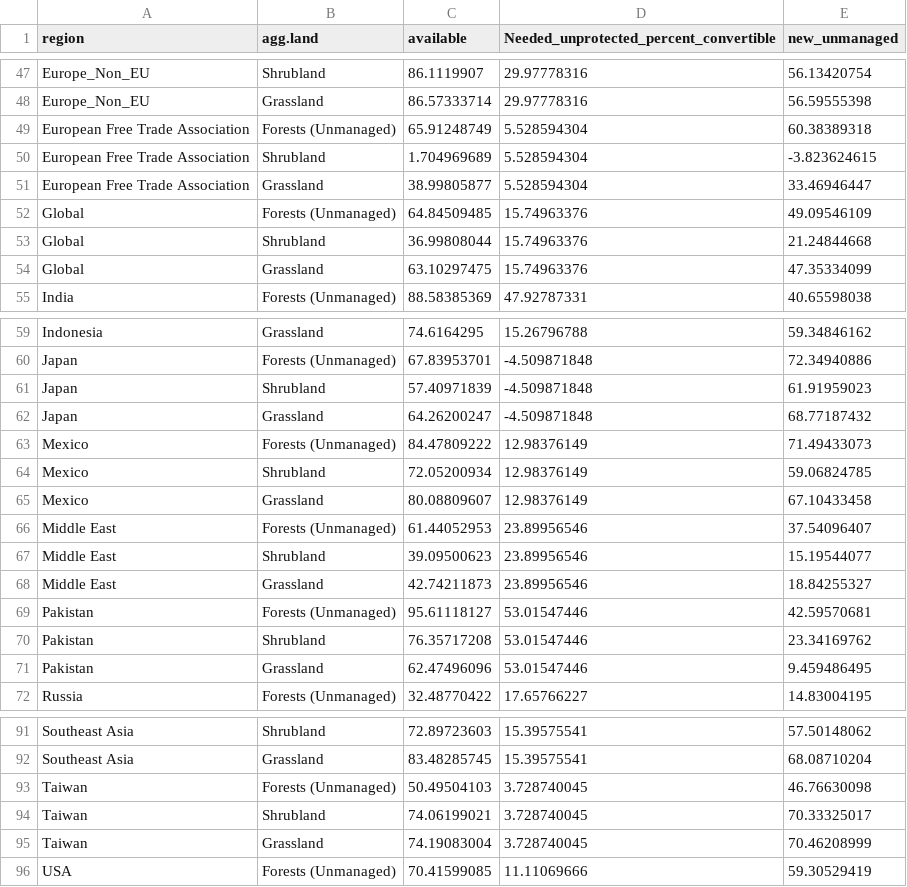
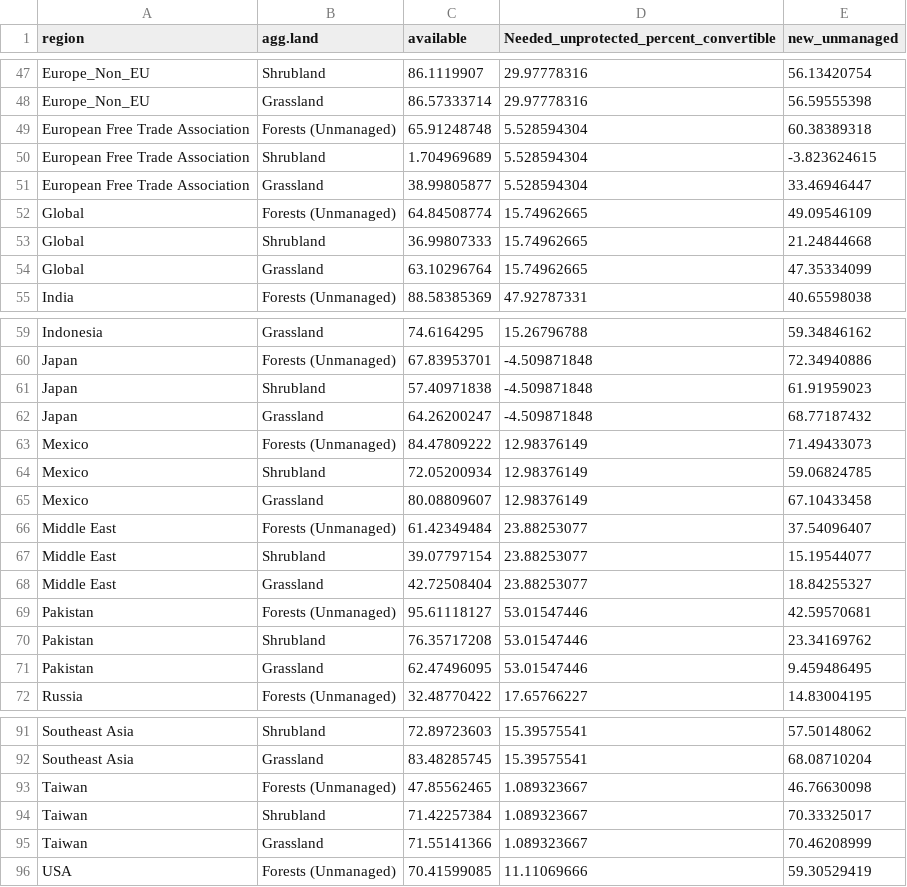
Before and after one commit to JGCRI/Di_Vittorio_et_al_2022_GCB, a CSV file: other_data/land_convertible.csv, drawn as a sheet; only a part is shown, gaps mark what is left out; the diff covers the shown part only.

Commit message:
land convertible was based on Taiwan data. That is fixed now

```diff
--- a/other_data/land_convertible.csv
+++ b/other_data/land_convertible.csv
@@ -48,8 +48,8 @@ Europe_Non_EU,Shrubland,86.1119907,29.97778316,56.13420754
 Europe_Non_EU,Grassland,86.57333714,29.97778316,56.59555398
-European Free Trade Association,Forests (Unmanaged),65.91248749,5.528594304,60.38389318
+European Free Trade Association,Forests (Unmanaged),65.91248748,5.528594304,60.38389318
 European Free Trade Association,Shrubland,1.704969689,5.528594304,-3.823624615
 European Free Trade Association,Grassland,38.99805877,5.528594304,33.46946447
-Global,Forests (Unmanaged),64.84509485,15.74963376,49.09546109
-Global,Shrubland,36.99808044,15.74963376,21.24844668
-Global,Grassland,63.10297475,15.74963376,47.35334099
+Global,Forests (Unmanaged),64.84508774,15.74962665,49.09546109
+Global,Shrubland,36.99807333,15.74962665,21.24844668
+Global,Grassland,63.10296764,15.74962665,47.35334099
 India,Forests (Unmanaged),88.58385369,47.92787331,40.65598038
@@ -60,3 +60,3 @@ Indonesia,Grassland,74.6164295,15.26796788,59.34846162
 Japan,Forests (Unmanaged),67.83953701,-4.509871848,72.34940886
-Japan,Shrubland,57.40971839,-4.509871848,61.91959023
+Japan,Shrubland,57.40971838,-4.509871848,61.91959023
 Japan,Grassland,64.26200247,-4.509871848,68.77187432
@@ -65,8 +65,8 @@ Mexico,Shrubland,72.05200934,12.98376149,59.06824785
 Mexico,Grassland,80.08809607,12.98376149,67.10433458
-Middle East,Forests (Unmanaged),61.44052953,23.89956546,37.54096407
-Middle East,Shrubland,39.09500623,23.89956546,15.19544077
-Middle East,Grassland,42.74211873,23.89956546,18.84255327
+Middle East,Forests (Unmanaged),61.42349484,23.88253077,37.54096407
+Middle East,Shrubland,39.07797154,23.88253077,15.19544077
+Middle East,Grassland,42.72508404,23.88253077,18.84255327
 Pakistan,Forests (Unmanaged),95.61118127,53.01547446,42.59570681
 Pakistan,Shrubland,76.35717208,53.01547446,23.34169762
-Pakistan,Grassland,62.47496096,53.01547446,9.459486495
+Pakistan,Grassland,62.47496095,53.01547446,9.459486495
 Russia,Forests (Unmanaged),32.48770422,17.65766227,14.83004195
@@ -92,5 +92,5 @@ Southeast Asia,Shrubland,72.89723603,15.39575541,57.50148062
 Southeast Asia,Grassland,83.48285745,15.39575541,68.08710204
-Taiwan,Forests (Unmanaged),50.49504103,3.728740045,46.76630098
-Taiwan,Shrubland,74.06199021,3.728740045,70.33325017
-Taiwan,Grassland,74.19083004,3.728740045,70.46208999
+Taiwan,Forests (Unmanaged),47.85562465,1.089323667,46.76630098
+Taiwan,Shrubland,71.42257384,1.089323667,70.33325017
+Taiwan,Grassland,71.55141366,1.089323667,70.46208999
 USA,Forests (Unmanaged),70.41599085,11.11069666,59.30529419
```
Also changed, not shown: 7 edited cells elsewhere in this file, 6 other files.
